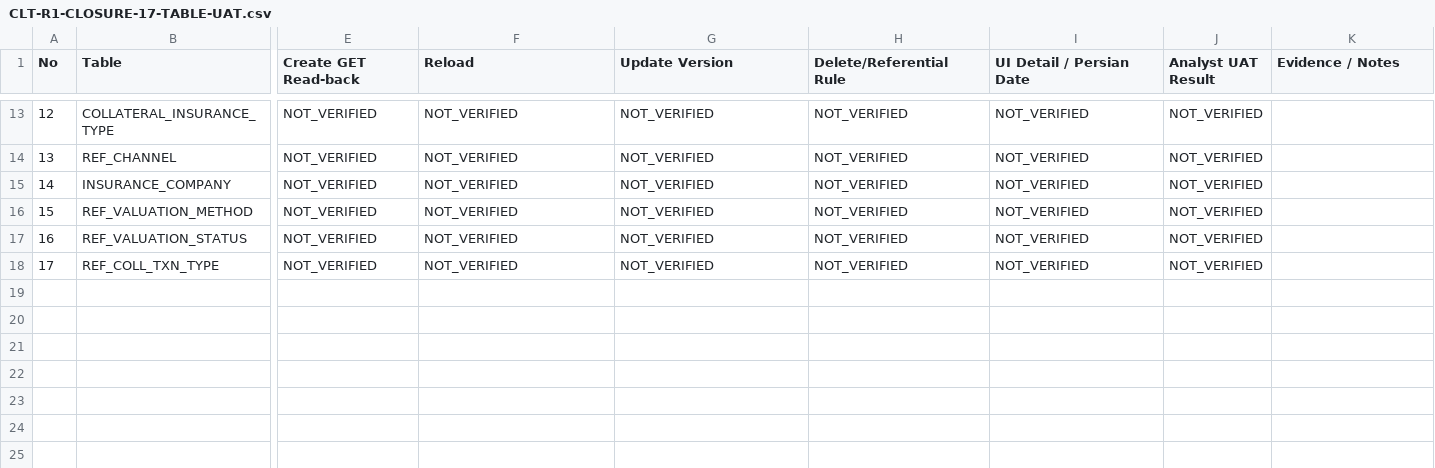
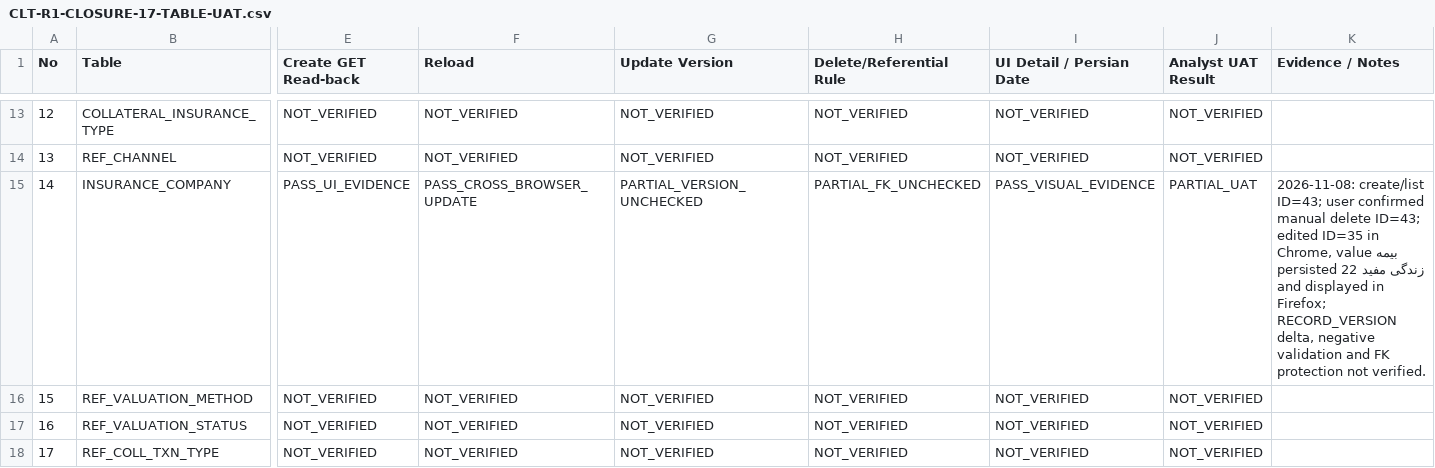
Before and after one commit to Haghgounia/core-banking-prototype-v0, a CSV file: docs/collateral/CLT-R1-CLOSURE-17-TABLE-UAT.csv, drawn as a sheet; only a part is shown, gaps mark what is left out; the diff names each change by its address in the sheet, - before the commit and + after, or states it on an @@ line.

Commit message:
Collateral Introduction

```diff
--- a/docs/collateral/CLT-R1-CLOSURE-17-TABLE-UAT.csv
+++ b/docs/collateral/CLT-R1-CLOSURE-17-TABLE-UAT.csv
-E15 (Create GET Read-back): NOT_VERIFIED
+E15 (Create GET Read-back): PASS_UI_EVIDENCE
-F15 (Reload): NOT_VERIFIED
+F15 (Reload): PASS_CROSS_BROWSER_UPDATE
-G15 (Update Version): NOT_VERIFIED
+G15 (Update Version): PARTIAL_VERSION_UNCHECKED
-H15 (Delete/Referential Rule): NOT_VERIFIED
+H15 (Delete/Referential Rule): PARTIAL_FK_UNCHECKED
-I15 (UI Detail / Persian Date): NOT_VERIFIED
+I15 (UI Detail / Persian Date): PASS_VISUAL_EVIDENCE
-J15 (Analyst UAT Result): NOT_VERIFIED
+J15 (Analyst UAT Result): PARTIAL_UAT
-K15 (Evidence / Notes): (empty)
+K15 (Evidence / Notes): 2026-11-08: create/list ID=43; user confirmed manual delete ID=43; edited ID=35 in Chrome, value بیمه زندگی مفید 22 persisted and displayed in Firefox; RECORD_VERSION delta, negative validation and FK protection not verified.
```
Also changed, not shown: 34 other files.
